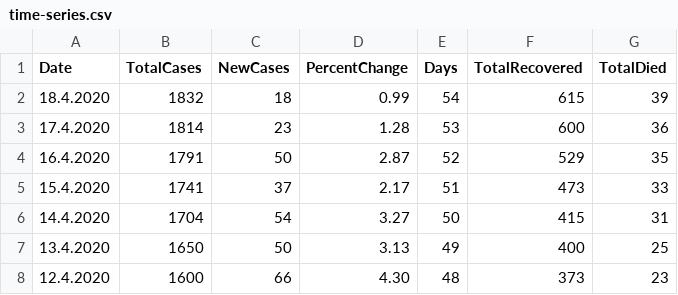
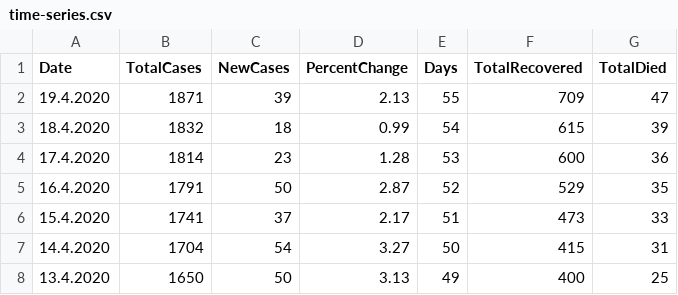
Before and after one commit to viborccom/data, a CSV file: covid-19/croatia/time-series.csv, drawn as a sheet; only a part is shown; the shorter side is filled out with more unchanged rows.

Commit message:
April 19, data update

```diff
--- a/covid-19/croatia/time-series.csv
+++ b/covid-19/croatia/time-series.csv
@@ -1,2 +1,3 @@
 Date,TotalCases,NewCases,PercentChange,Days,TotalRecovered,TotalDied
+19.4.2020,1871,39,2.13,55,709,47
 18.4.2020,1832,18,0.99,54,615,39
```
